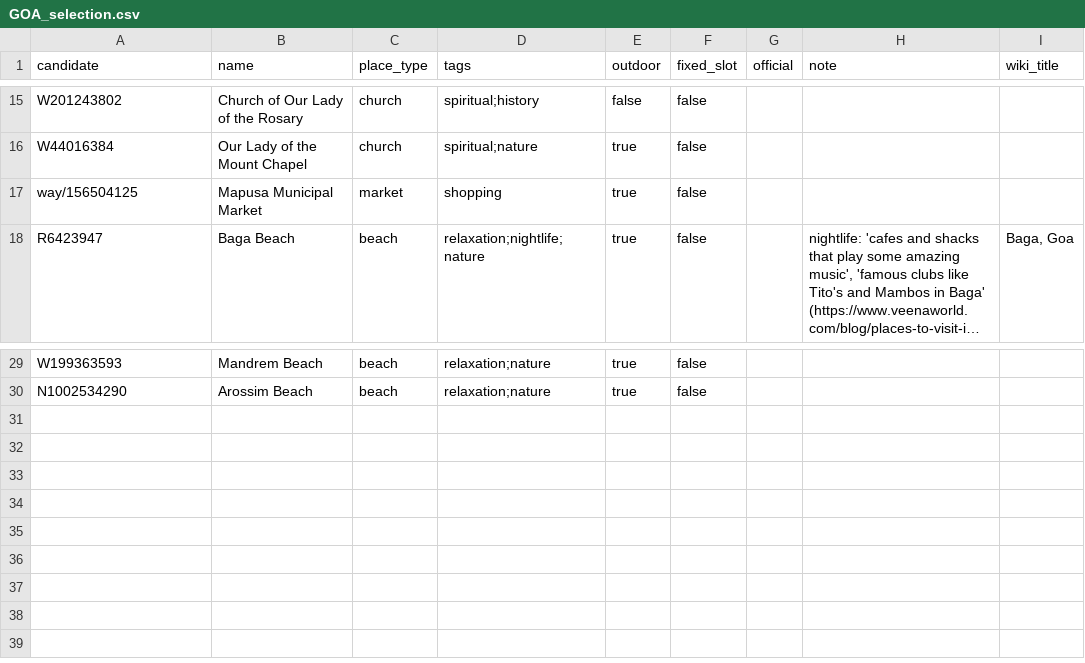
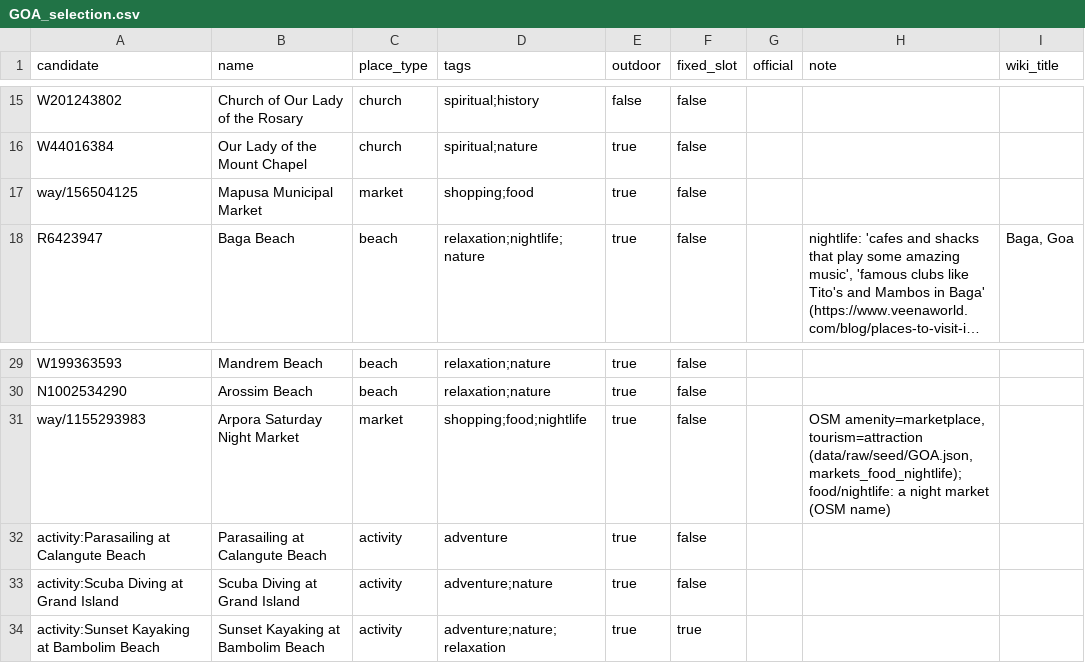
Before and after one commit to lekhyapillarikuppam/Project-4, a CSV file: data/raw/attractions/GOA_selection.csv, drawn as a sheet; only a part is shown, gaps mark what is left out; long unchanged cells end in …; the diff names each change by its address in the sheet, - before the commit and + after, or states it on an @@ line.

```diff
--- a/data/raw/attractions/GOA_selection.csv
+++ b/data/raw/attractions/GOA_selection.csv
-D17 (tags): shopping
+D17 (tags): shopping;food
+row 31: way/1155293983 | Arpora Saturday Night Market | market | shopping;food;nightlife | true | false |  | OSM amenity=marketplace, tourism=attraction (data/raw/seed/GOA.json, markets_food_nightlife); food/nightlife: a night market (OSM name)
+row 32: activity:Parasailing at Calangute Beach | Parasailing at Calangute Beach | activity | adventure | true | false
+row 33: activity:Scuba Diving at Grand Island | Scuba Diving at Grand Island | activity | adventure;nature | true | false
+row 34: activity:Sunset Kayaking at Bambolim Beach | Sunset Kayaking at Bambolim Beach | activity | adventure;nature;relaxation | true | true
```
Also changed, not shown: data/curated/attractions/BLR.csv, data/curated/attractions/GOA.csv, 23 other files.
